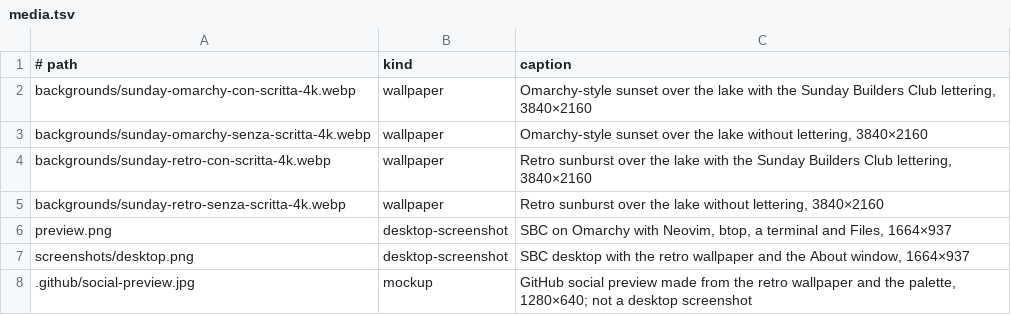
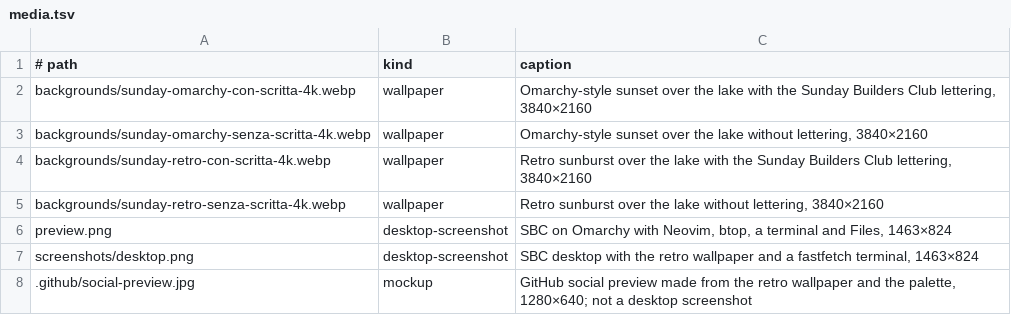
Before and after one commit to simoz/omarchy-sbc-theme, a TSV file: media.tsv, drawn as a sheet.

Commit message:
Retake screenshots with the sharpened wallpapers
Both captures come from the theme installed from this repository with
omarchy theme install; evidence/local-2.manifest records the implementation
files they and the following checks apply to.

```diff
--- a/media.tsv
+++ b/media.tsv
@@ -5,4 +5,4 @@ backgrounds/sunday-retro-con-scritta-4k.webp	wallpaper	Retro sunburst over the l
 backgrounds/sunday-retro-senza-scritta-4k.webp	wallpaper	Retro sunburst over the lake without lettering, 3840×2160
-preview.png	desktop-screenshot	SBC on Omarchy with Neovim, btop, a terminal and Files, 1664×937
-screenshots/desktop.png	desktop-screenshot	SBC desktop with the retro wallpaper and the About window, 1664×937
+preview.png	desktop-screenshot	SBC on Omarchy with Neovim, btop, a terminal and Files, 1463×824
+screenshots/desktop.png	desktop-screenshot	SBC desktop with the retro wallpaper and a fastfetch terminal, 1463×824
 .github/social-preview.jpg	mockup	GitHub social preview made from the retro wallpaper and the palette, 1280×640; not a desktop screenshot
```
Also changed, not shown: 4 other files.
